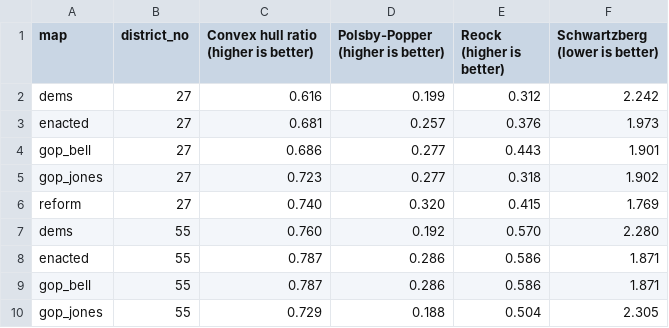
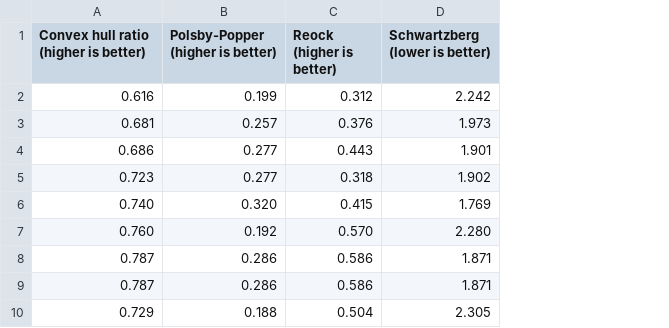
Before and after one commit to PrincetonUniversity/VA-gerrymander, a CSV file: Analysis/Compactness/compactness_comparison.csv, drawn as a sheet; only a part is shown; the diff names each change by its address in the sheet, - before the commit and + after, or states it on an @@ line.

```diff
--- a/Analysis/Compactness/compactness_comparison.csv
+++ b/Analysis/Compactness/compactness_comparison.csv
-column A (map), rows 2-10: dems | enacted | gop_bell | gop_jones | reform | dems | enacted | gop_bell | gop_jones
-column B (district_no), rows 2-10: 27 | 27 | 27 | 27 | 27 | 55 | 55 | 55 | 55
```
Also changed, not shown: 2 other files.
